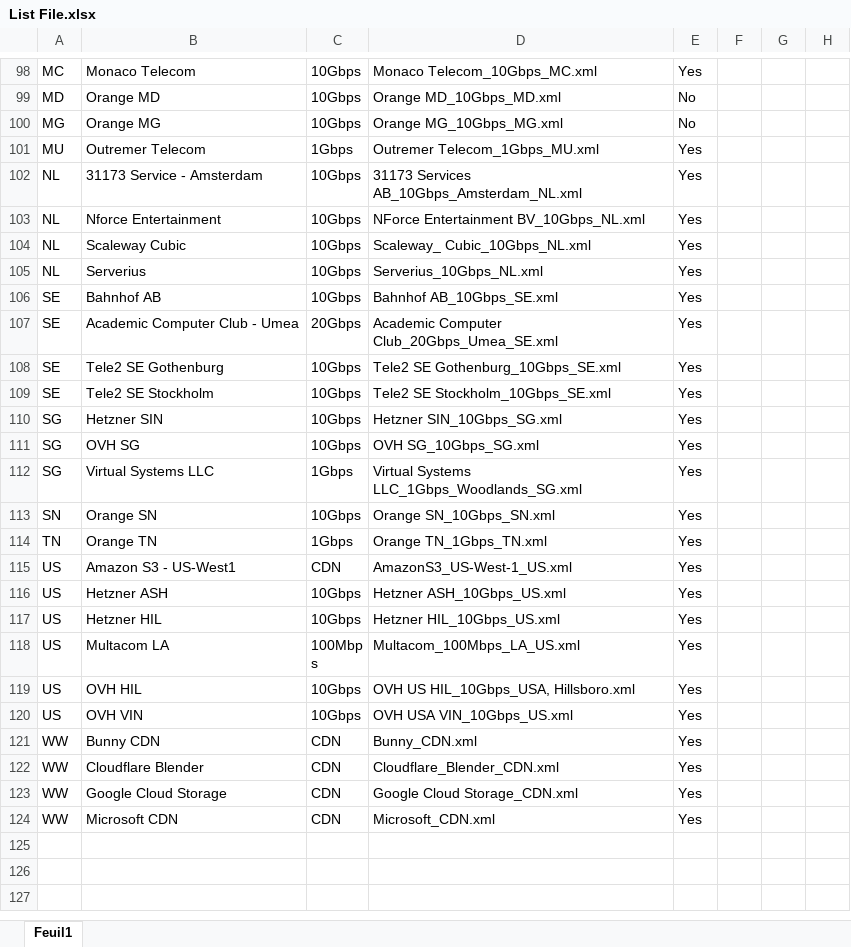
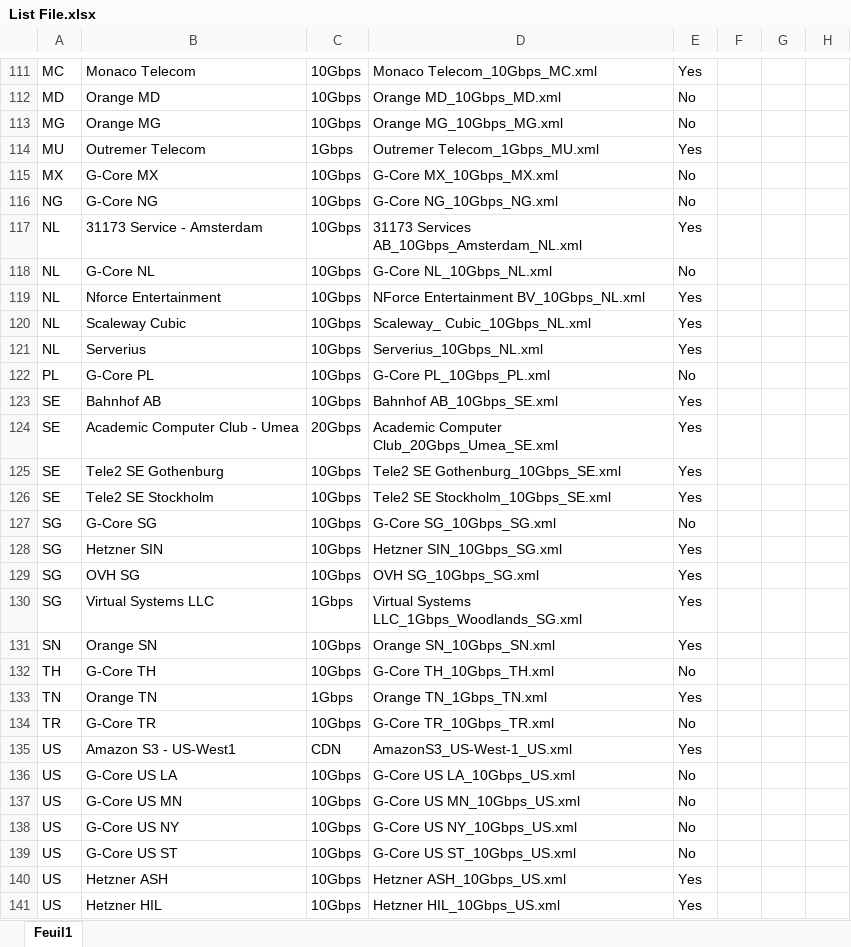
Before and after one commit to VoXaN24/script-nsg, an Excel workbook: httpget/List File.xlsx, sheet Feuil1, drawn as a sheet; only a part is shown, gaps mark what is left out; the shorter side is filled out with more unchanged rows; values as stored, in another font and other column widths than the file's, no borders; charts and pictures and conditional formats not drawn; the diff covers the shown part only; the diff names each change by its address in the sheet, - before the commit and + after, or states it on an @@ line.

Commit message:
Add G-Core

```diff
--- a/httpget/List File.xlsx (sheet Feuil1)
+++ b/httpget/List File.xlsx (sheet Feuil1)
+row 115: MX | G-Core MX | 10Gbps | G-Core MX_10Gbps_MX.xml | No
+row 116: NG | G-Core NG | 10Gbps | G-Core NG_10Gbps_NG.xml | No
+row 118: NL | G-Core NL | 10Gbps | G-Core NL_10Gbps_NL.xml | No
+row 122: PL | G-Core PL | 10Gbps | G-Core PL_10Gbps_PL.xml | No
+row 127: SG | G-Core SG | 10Gbps | G-Core SG_10Gbps_SG.xml | No
+row 132: TH | G-Core TH | 10Gbps | G-Core TH_10Gbps_TH.xml | No
+row 134: TR | G-Core TR | 10Gbps | G-Core TR_10Gbps_TR.xml | No
+row 136: US | G-Core US LA | 10Gbps | G-Core US LA_10Gbps_US.xml | No
+row 137: US | G-Core US MN | 10Gbps | G-Core US MN_10Gbps_US.xml | No
+row 138: US | G-Core US NY | 10Gbps | G-Core US NY_10Gbps_US.xml | No
+row 139: US | G-Core US ST | 10Gbps | G-Core US ST_10Gbps_US.xml | No
```
Also changed, not shown: 14 added rows and 6 edited cells elsewhere in this sheet, charts or pictures, 27 other files.
